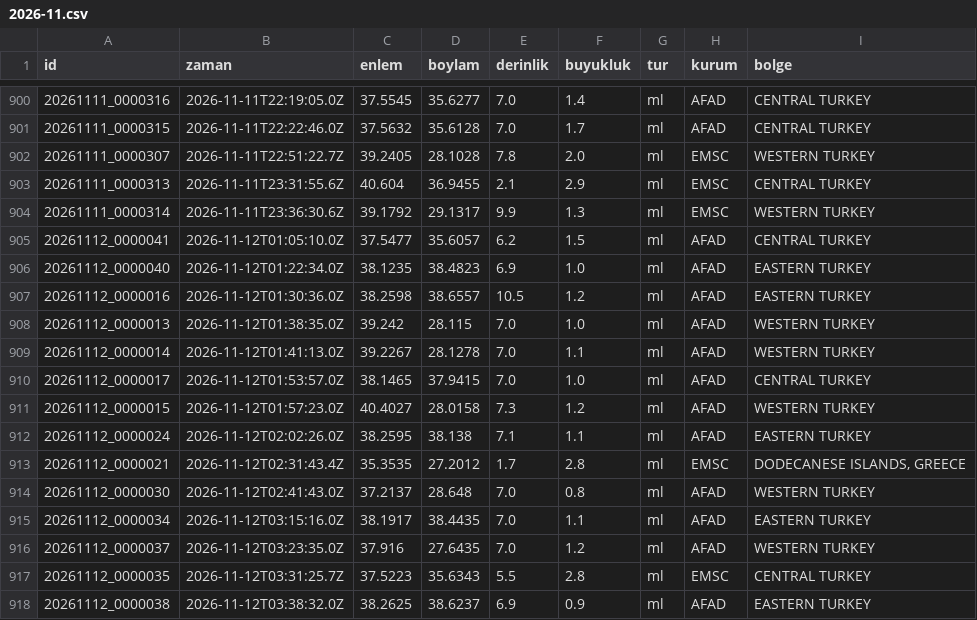
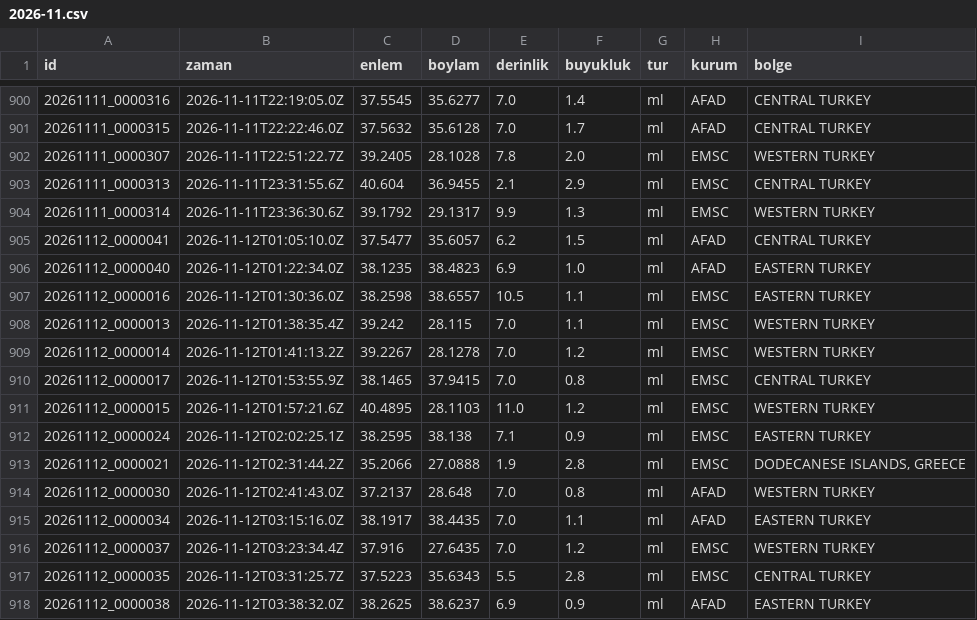
Before and after one commit to birtohum/turkiye-sallandi, a CSV file: veri/emsc/2026-11.csv, drawn as a sheet; only a part is shown, gaps mark what is left out; the diff covers the shown part only.

```diff
--- a/veri/emsc/2026-11.csv
+++ b/veri/emsc/2026-11.csv
@@ -906,12 +906,12 @@ id,zaman,enlem,boylam,derinlik,buyukluk,tur,kurum,bolge
 20261112_0000040,2026-11-12T01:22:34.0Z,38.1235,38.4823,6.9,1.0,ml,AFAD,EASTERN TURKEY
-20261112_0000016,2026-11-12T01:30:36.0Z,38.2598,38.6557,10.5,1.2,ml,AFAD,EASTERN TURKEY
-20261112_0000013,2026-11-12T01:38:35.0Z,39.242,28.115,7.0,1.0,ml,AFAD,WESTERN TURKEY
-20261112_0000014,2026-11-12T01:41:13.0Z,39.2267,28.1278,7.0,1.1,ml,AFAD,WESTERN TURKEY
-20261112_0000017,2026-11-12T01:53:57.0Z,38.1465,37.9415,7.0,1.0,ml,AFAD,CENTRAL TURKEY
-20261112_0000015,2026-11-12T01:57:23.0Z,40.4027,28.0158,7.3,1.2,ml,AFAD,WESTERN TURKEY
-20261112_0000024,2026-11-12T02:02:26.0Z,38.2595,38.138,7.1,1.1,ml,AFAD,EASTERN TURKEY
-20261112_0000021,2026-11-12T02:31:43.4Z,35.3535,27.2012,1.7,2.8,ml,EMSC,"DODECANESE ISLANDS, GREECE"
+20261112_0000016,2026-11-12T01:30:36.0Z,38.2598,38.6557,10.5,1.1,ml,EMSC,EASTERN TURKEY
+20261112_0000013,2026-11-12T01:38:35.4Z,39.242,28.115,7.0,1.1,ml,EMSC,WESTERN TURKEY
+20261112_0000014,2026-11-12T01:41:13.2Z,39.2267,28.1278,7.0,1.2,ml,EMSC,WESTERN TURKEY
+20261112_0000017,2026-11-12T01:53:55.9Z,38.1465,37.9415,7.0,0.8,ml,EMSC,CENTRAL TURKEY
+20261112_0000015,2026-11-12T01:57:21.6Z,40.4895,28.1103,11.0,1.2,ml,EMSC,WESTERN TURKEY
+20261112_0000024,2026-11-12T02:02:25.1Z,38.2595,38.138,7.1,0.9,ml,EMSC,EASTERN TURKEY
+20261112_0000021,2026-11-12T02:31:44.2Z,35.2066,27.0888,1.9,2.8,ml,EMSC,"DODECANESE ISLANDS, GREECE"
 20261112_0000030,2026-11-12T02:41:43.0Z,37.2137,28.648,7.0,0.8,ml,AFAD,WESTERN TURKEY
 20261112_0000034,2026-11-12T03:15:16.0Z,38.1917,38.4435,7.0,1.1,ml,AFAD,EASTERN TURKEY
-20261112_0000037,2026-11-12T03:23:35.0Z,37.916,27.6435,7.0,1.2,ml,AFAD,WESTERN TURKEY
+20261112_0000037,2026-11-12T03:23:34.4Z,37.916,27.6435,7.0,1.2,ml,EMSC,WESTERN TURKEY
 20261112_0000035,2026-11-12T03:31:25.7Z,37.5223,35.6343,5.5,2.8,ml,EMSC,CENTRAL TURKEY
```
Also changed, not shown: 8 added rows and 16 edited cells elsewhere in this file, 3 other files.
